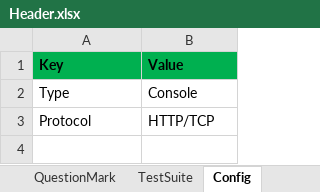
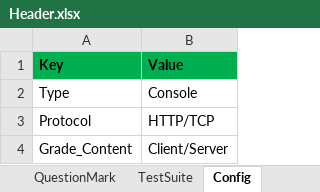
Before and after one commit to dongnuc/Recorder_NetWorking, an Excel workbook: WpfUI/Resources/Templates/DotnetNetworking/Question/Header.xlsx, sheet Config, drawn as a sheet; values as stored, in another font and other column widths than the file's, no borders; the diff names each change by its address in the sheet, - before the commit and + after, or states it on an @@ line.

Commit message:
update template testkit

```diff
--- a/WpfUI/Resources/Templates/DotnetNetworking/Question/Header.xlsx (sheet Config)
+++ b/WpfUI/Resources/Templates/DotnetNetworking/Question/Header.xlsx (sheet Config)
+row 4: Grade_Content | Client/Server
```
Also changed, not shown: WpfUI/Resources/Templates/DotnetNetworking/TestCase/Header.xlsx, 3 other files.
